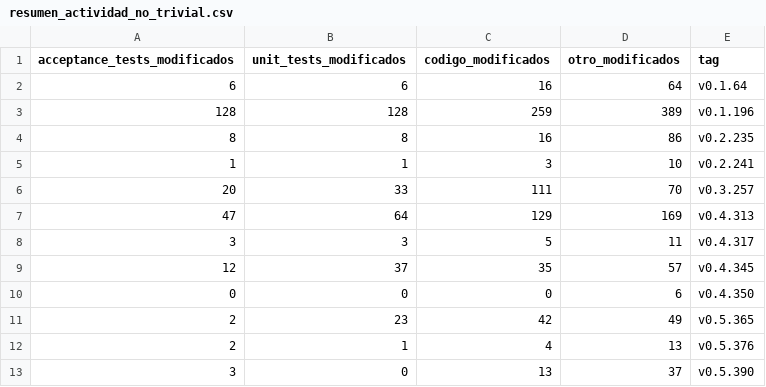
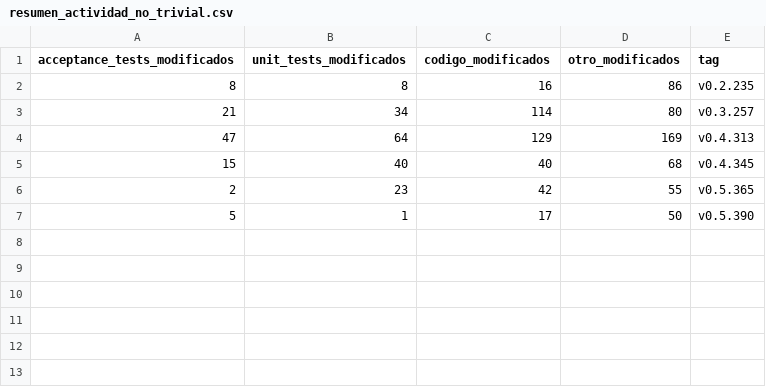
Before and after one commit to elpadrinoIV/MetricasTesis, a CSV file: Resultados/Data/jumi/resumen_actividad_no_trivial.csv, drawn as a sheet.

```diff
--- a/Resultados/Data/jumi/resumen_actividad_no_trivial.csv
+++ b/Resultados/Data/jumi/resumen_actividad_no_trivial.csv
@@ -1,13 +1,7 @@
 acceptance_tests_modificados	unit_tests_modificados	codigo_modificados	otro_modificados	tag
-6	6	16	64	"v0.1.64"
-128	128	259	389	"v0.1.196"
 8	8	16	86	"v0.2.235"
-1	1	3	10	"v0.2.241"
-20	33	111	70	"v0.3.257"
+21	34	114	80	"v0.3.257"
 47	64	129	169	"v0.4.313"
-3	3	5	11	"v0.4.317"
-12	37	35	57	"v0.4.345"
-0	0	0	6	"v0.4.350"
-2	23	42	49	"v0.5.365"
-2	1	4	13	"v0.5.376"
-3	0	13	37	"v0.5.390"
+15	40	40	68	"v0.4.345"
+2	23	42	55	"v0.5.365"
+5	1	17	50	"v0.5.390"
```
Also changed, not shown: Resultados/Data/jumi/actividad_simultanea_cantidad.csv, Resultados/Data/jumi/actividad_simultanea_porcentaje.csv, 10 other files.
